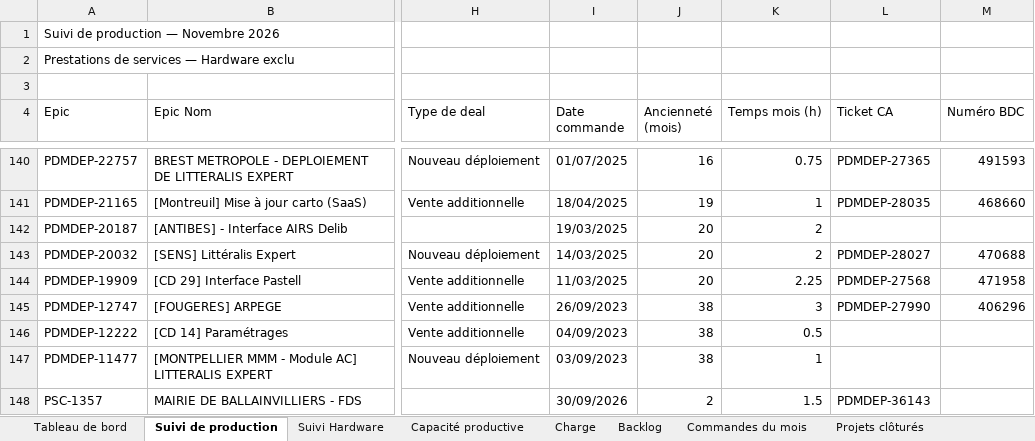
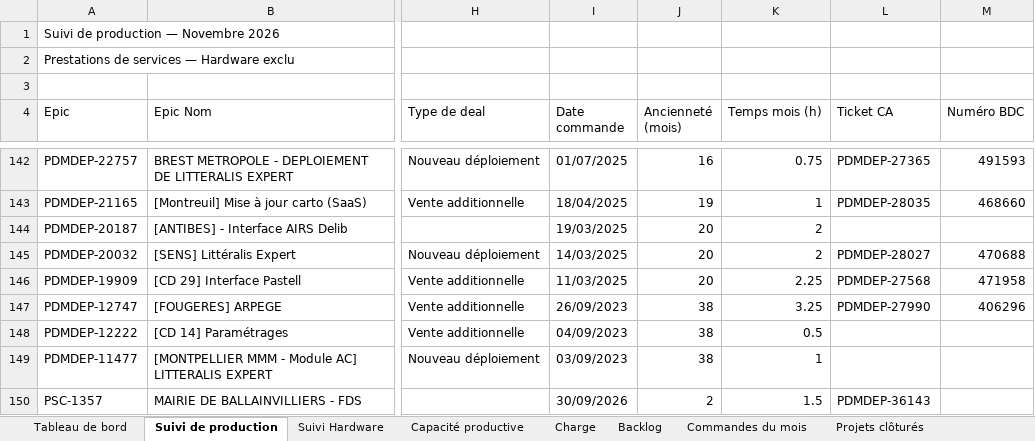
Before and after one commit to MathildePanierDelivery/jira-export, an Excel workbook: jira_export_2026-11-09.xlsx, sheet Suivi de production, drawn as a sheet; only a part is shown, gaps mark what is left out; values as stored, in another font and other column widths than the file's, no cell formats; addresses are those after the commit; the diff covers the shown part only; the diff names each change by its address in the sheet, - before the commit and + after, or states it on an @@ line.

```diff
--- a/jira_export_2026-11-09.xlsx (sheet Suivi de production)
+++ b/jira_export_2026-11-09.xlsx (sheet Suivi de production)
-K147 (Temps mois (h)): 3
+K147 (Temps mois (h)): 3.25
```
Also changed, not shown: 3 added rows, 1 removed row and 12 edited cells elsewhere in this sheet, sheet Tableau de bord, sheet Backlog, sheet Charge, cell formats, _historique.xlsx, 6 other files.
